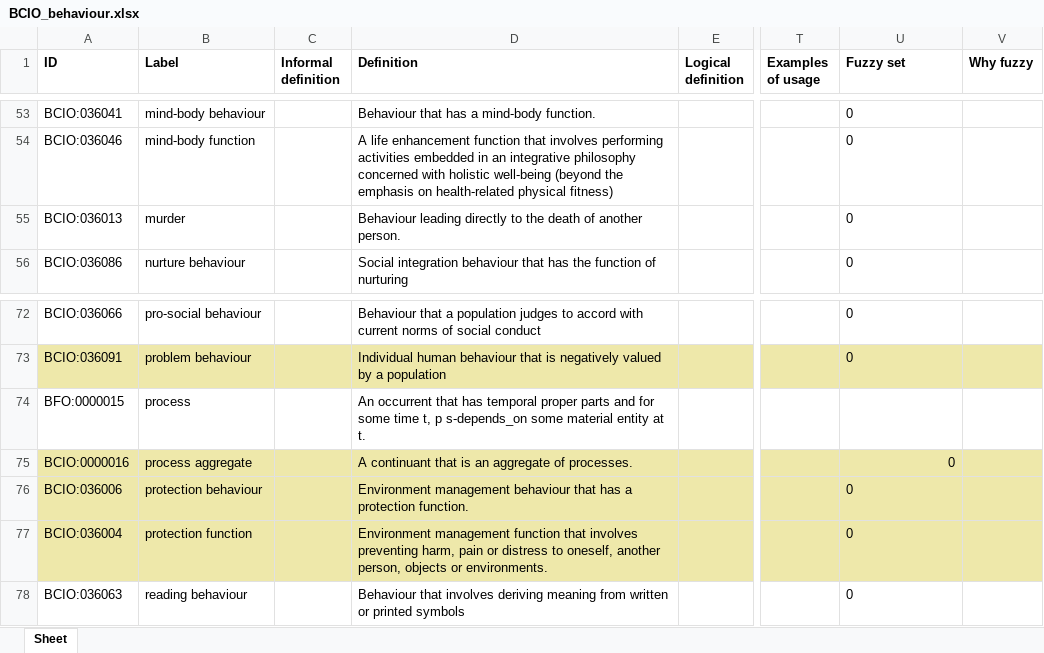
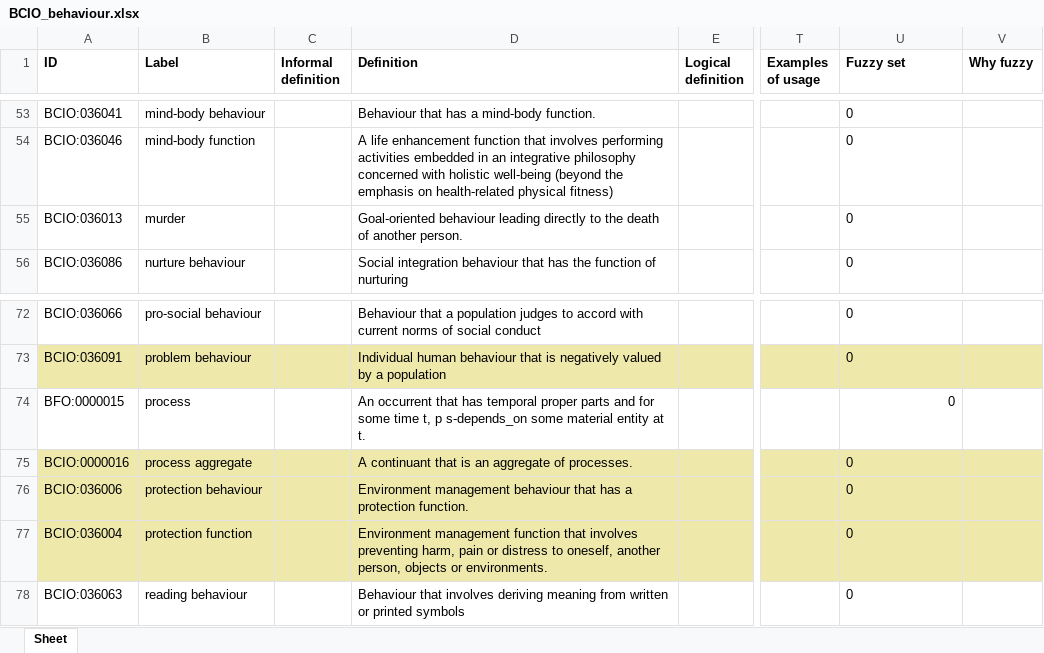
Before and after one commit to HumanBehaviourChangeProject/ontologies, an Excel workbook: Behaviour/BCIO_behaviour.xlsx, sheet Sheet, drawn as a sheet; only a part is shown, gaps mark what is left out; values as stored, in another font and other column widths than the file's, no borders; the diff names each change by its address in the sheet, - before the commit and + after, or states it on an @@ line.

Commit message:
Updating BCIO_behaviour.xlsx

```diff
--- a/Behaviour/BCIO_behaviour.xlsx (sheet Sheet)
+++ b/Behaviour/BCIO_behaviour.xlsx (sheet Sheet)
-D55 (Definition): Behaviour leading directly…
+D55 (Definition): Goal-oriented behaviour leading directly…
-U74 (Fuzzy set): (empty)
+U74 (Fuzzy set): 0
-U75 alignment: right
+U75 alignment: left
```
